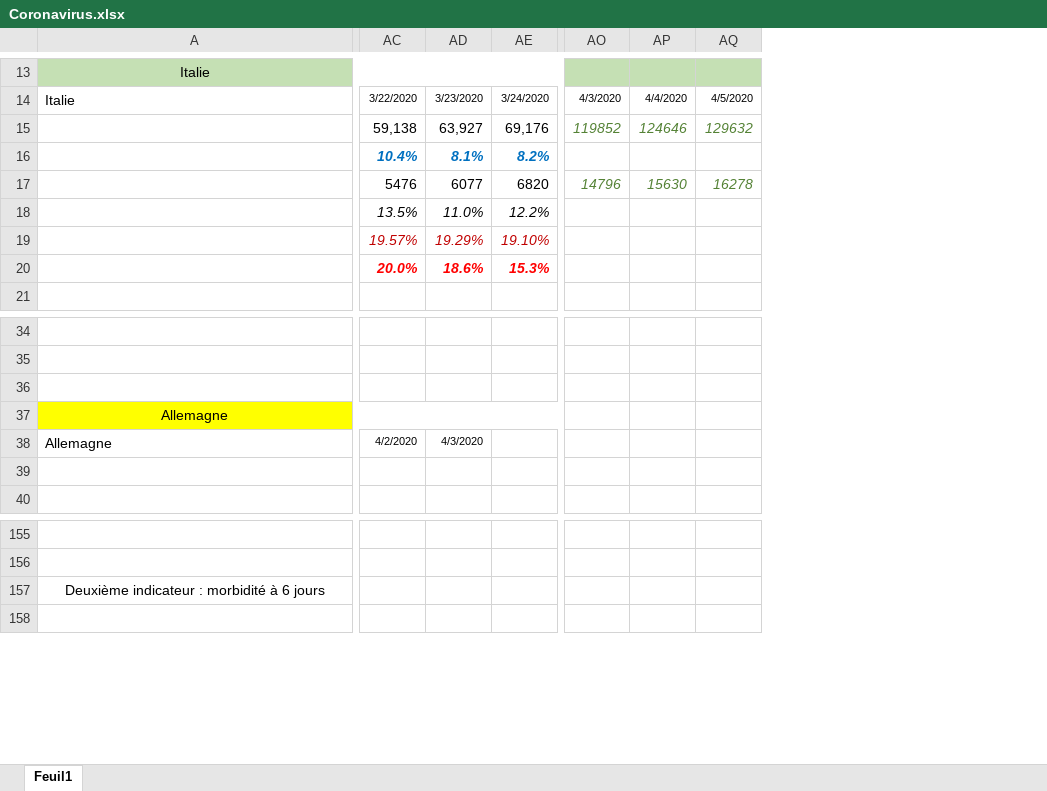
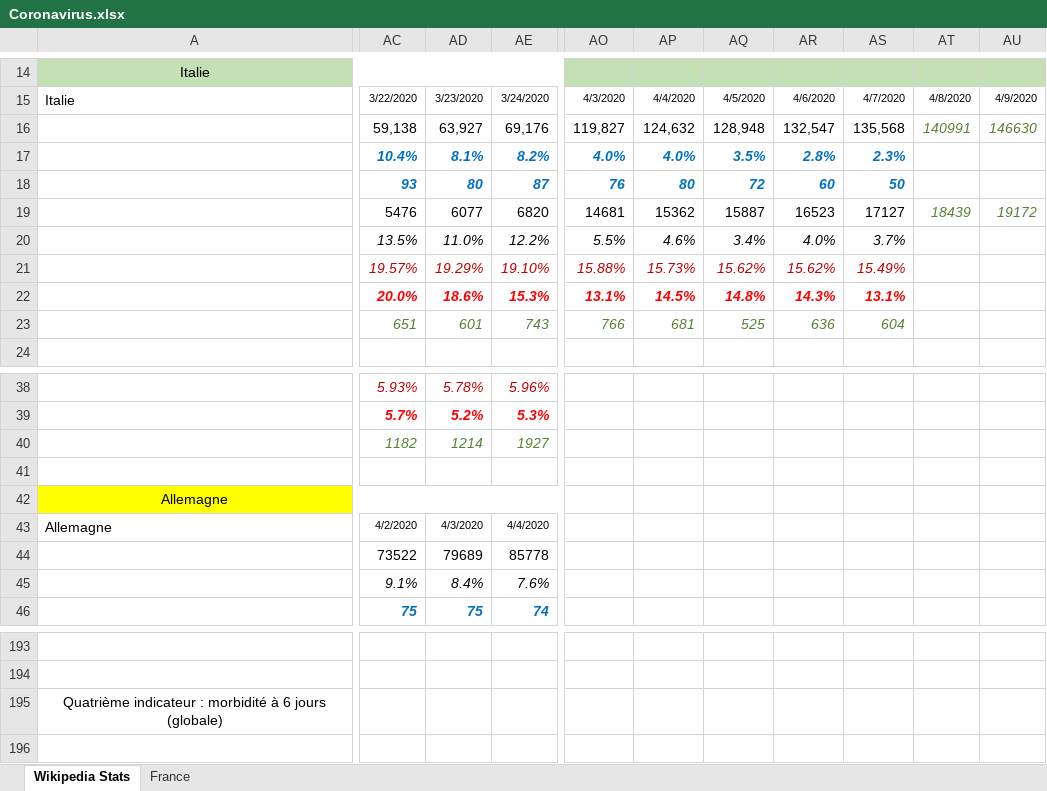
Before and after one commit to ycaseau/KnomeeQuest, an Excel workbook: Coronavirus.xlsx, sheet Wikipedia Stats, drawn as a sheet; only a part is shown, gaps mark what is left out; values as stored, in another font and other column widths than the file's, no borders; charts and pictures not drawn; removed rows and columns are numbered as before the commit, all else as after; rows hold the shown columns only; the diff covers the shown part only; the diff names each change by its address in the sheet, - before the commit and + after, or states it on an @@ line.

```diff
--- a/Coronavirus.xlsx (sheet Wikipedia Stats)
+++ b/Coronavirus.xlsx (sheet Wikipedia Stats)
-sheet tab: Feuil1
+sheet tab: Wikipedia Stats
+sheet tab: France
-column AO, rows 14-17: 4/3/2020 | 119852 |  | 14796
-column AP, rows 14-17: 4/4/2020 | 124646 |  | 15630
-column AQ, rows 14-17: 4/5/2020 | 129632 |  | 16278
+column AO, rows 15-17: 4/3/2020 | 119,827 | 4.0%; rows 19-22: 14681 | 5.5% | 15.88% | 13.1%
+column AP, rows 15-17: 4/4/2020 | 124,632 | 4.0%; rows 19-22: 15362 | 4.6% | 15.73% | 14.5%
+column AQ, rows 15-17: 4/5/2020 | 128,948 | 3.5%; rows 19-22: 15887 | 3.4% | 15.62% | 14.8%
+column AR, rows 15-17: 4/6/2020 | 132,547 | 2.8%; rows 19-22: 16523 | 4.0% | 15.62% | 14.3%
+column AS, rows 15-17: 4/7/2020 | 135,568 | 2.3%; rows 19-22: 17127 | 3.7% | 15.49% | 13.1%
+column AT, rows 15-16: 4/8/2020 | 140991; row 19: 18439
+column AU, rows 15-16: 4/9/2020 | 146630; row 19: 19172
+row 18:  | 93 | 80 | 87 | 76 | 80 | 72 | 60 | 50
+row 23:  | 651 | 601 | 743 | 766 | 681 | 525 | 636 | 604
-AC38: (empty)
+AC38: 5.93%
-AD38: (empty)
+AD38: 5.78%
-AE38: (empty)
+AE38: 5.96%
-AC39: (empty)
+AC39: 5.7%
-AD39: (empty)
+AD39: 5.2%
-AE39: (empty)
+AE39: 5.3%
+row 40:  | 1182 | 1214 | 1927
-AE43: (empty)
+AE43: 4/4/2020
-AC44: (empty)
+AC44: 73522
-AD44: (empty)
+AD44: 79689
-AE44: (empty)
+AE44: 85778
-AC45: (empty)
+AC45: 9.1%
-AD45: (empty)
+AD45: 8.4%
-AE45: (empty)
+AE45: 7.6%
+row 46:  | 75 | 75 | 74
-A195: Deuxième indicateur : morbidité à 6 jours
+A195: Quatrième indicateur : morbidité à 6 jours (globale)
```
Also changed, not shown: 115 added rows, 8 removed rows, 3 added columns, 303 edited cells, cell formats and merged cells elsewhere in this sheet, formulas that keep their value, charts or pictures.
